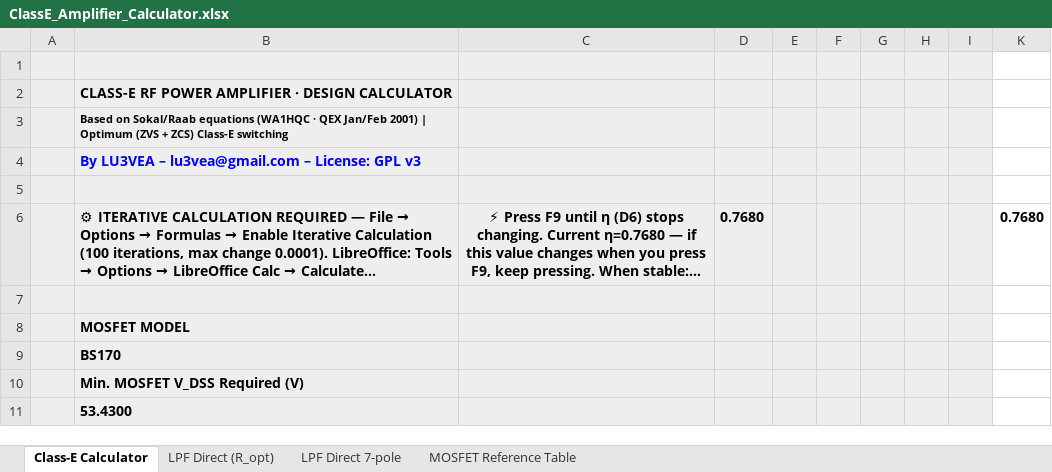
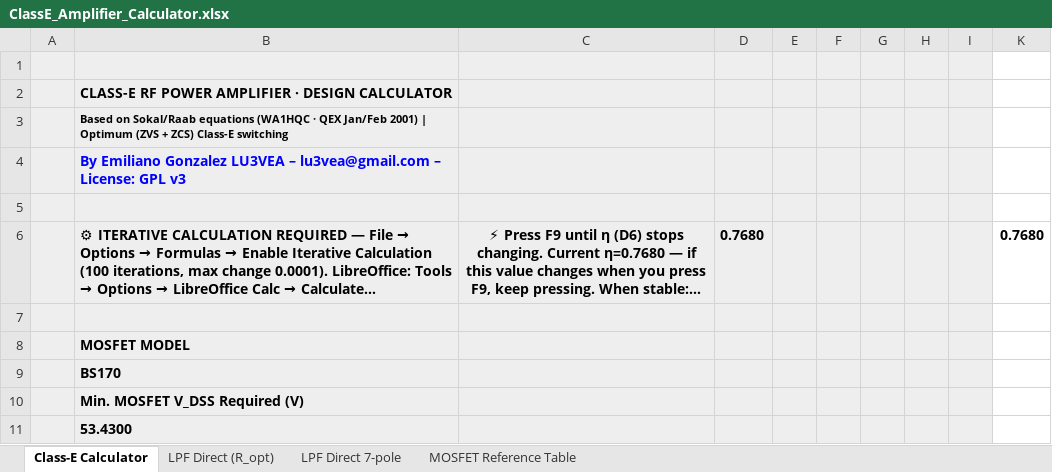
Before and after one commit to hiperiondev/CLASS-E_DESIGN_CALCULATOR, an Excel workbook: ClassE_Amplifier_Calculator.xlsx, sheet Class-E Calculator, drawn as a sheet; only a part is shown; long unchanged cells end in …; values as stored, in another font and other column widths than the file's, no borders; the diff covers the shown part only; the diff names each change by its address in the sheet, - before the commit and + after, or states it on an @@ line.

```diff
--- a/ClassE_Amplifier_Calculator.xlsx (sheet Class-E Calculator)
+++ b/ClassE_Amplifier_Calculator.xlsx (sheet Class-E Calculator)
-B4: By LU3VEA –…
+B4: By Emiliano Gonzalez LU3VEA –…
```
Also changed, not shown: 2 edited cells elsewhere in this sheet, sheet LPF Direct 7-pole, sheet LPF Direct (R_opt), formulas that keep their value.
